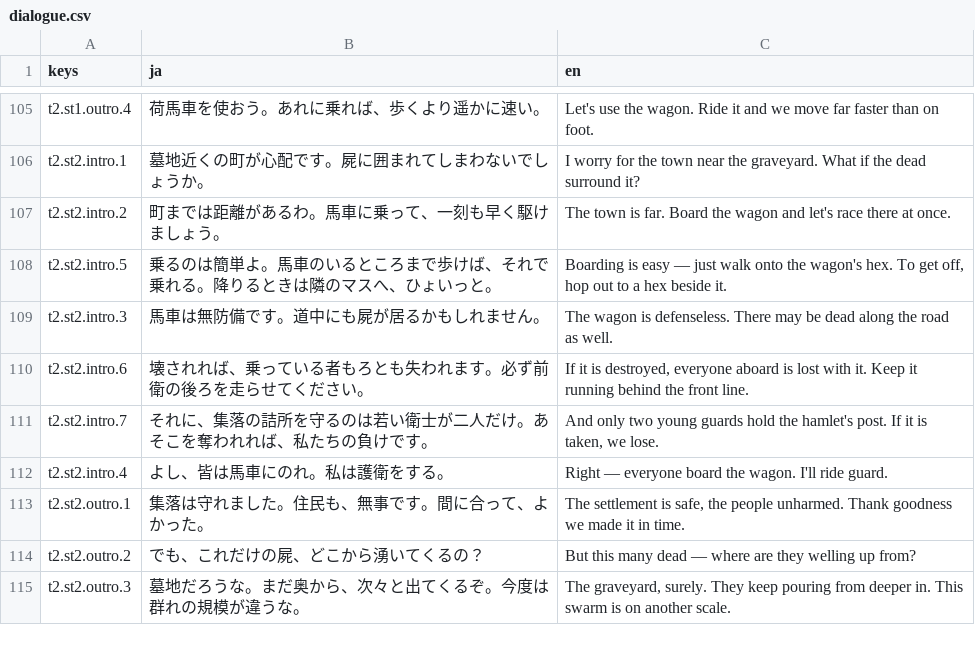
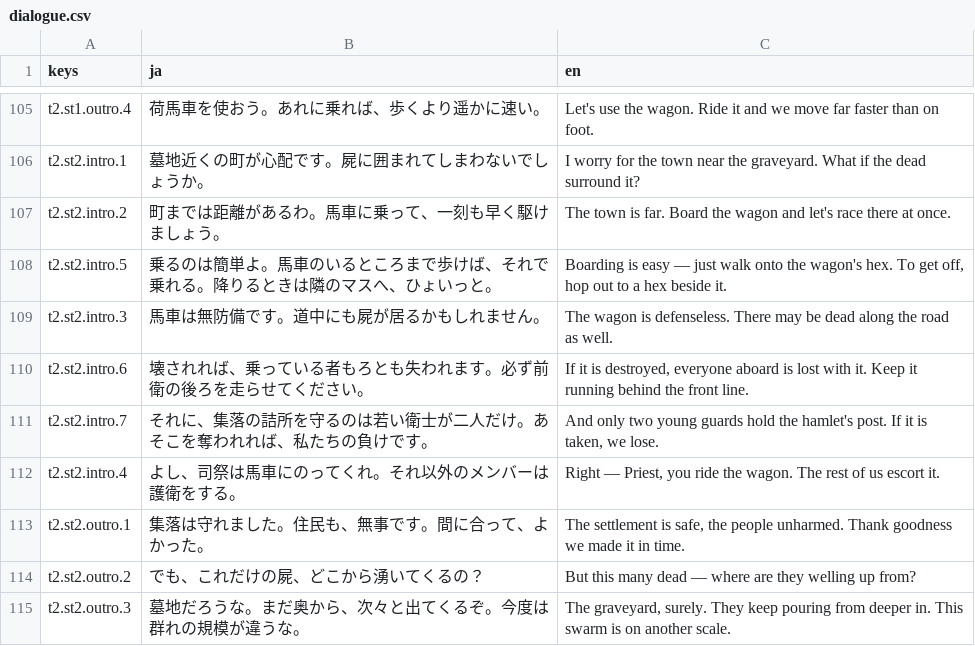
Before and after one commit to sway11466/senaris, a CSV file: data/i18n/dialogue.csv, drawn as a sheet; only a part is shown, gaps mark what is left out.

```diff
--- a/data/i18n/dialogue.csv
+++ b/data/i18n/dialogue.csv
@@ -111,3 +111,3 @@ t2.st2.intro.6,壊されれば、乗っている者もろとも失われます
 t2.st2.intro.7,それに、集落の詰所を守るのは若い衛士が二人だけ。あそこを奪われれば、私たちの負けです。,"And only two young guards hold the hamlet's post. If it is taken, we lose."
-t2.st2.intro.4,よし、皆は馬車にのれ。私は護衛をする。,"Right — everyone board the wagon. I'll ride guard."
+t2.st2.intro.4,よし、司祭は馬車にのってくれ。それ以外のメンバーは護衛をする。,"Right — Priest, you ride the wagon. The rest of us escort it."
 t2.st2.outro.1,集落は守れました。住民も、無事です。間に合って、よかった。,"The settlement is safe, the people unharmed. Thank goodness we made it in time."
```
Also changed, not shown: 3 other files.
